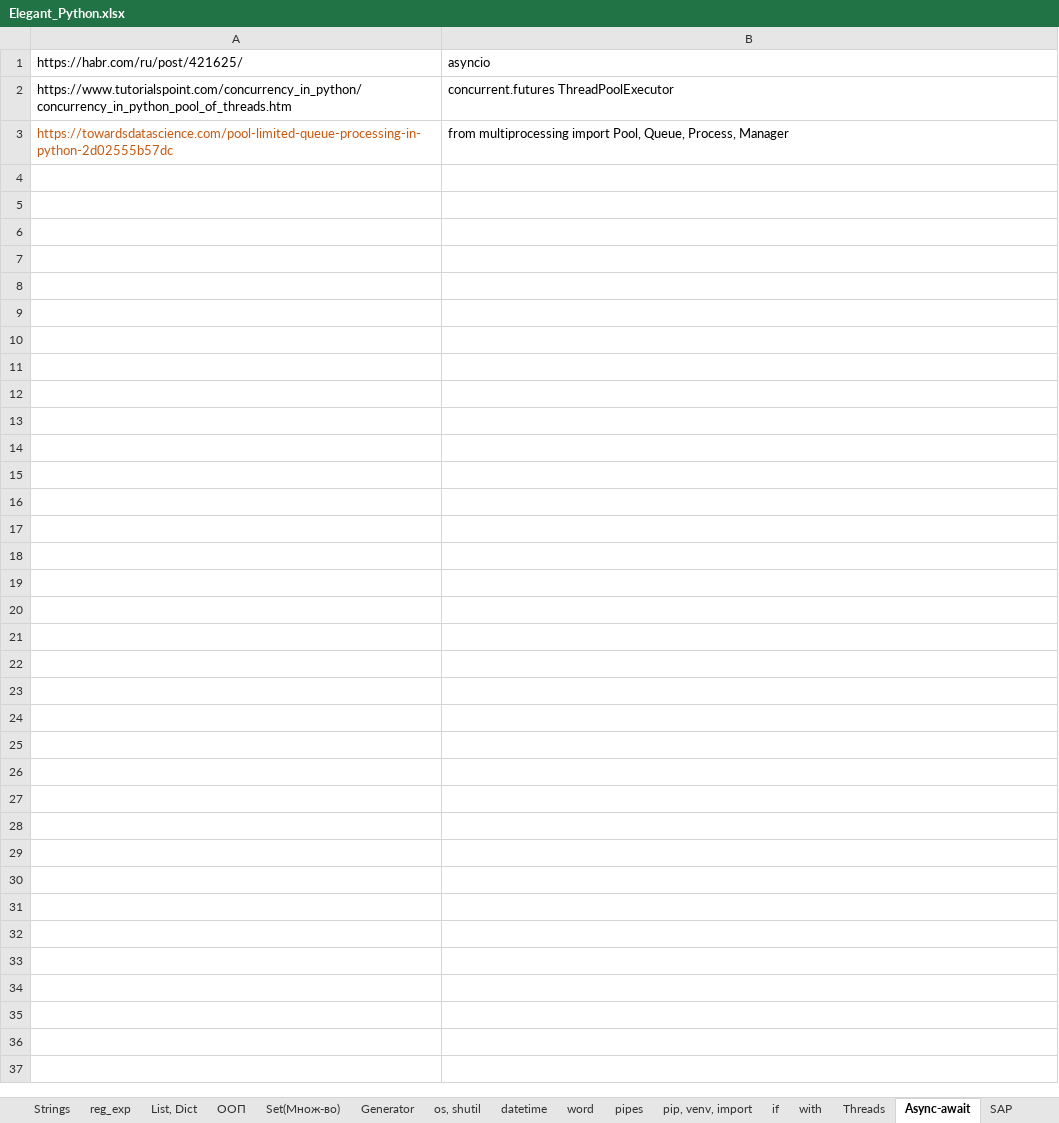
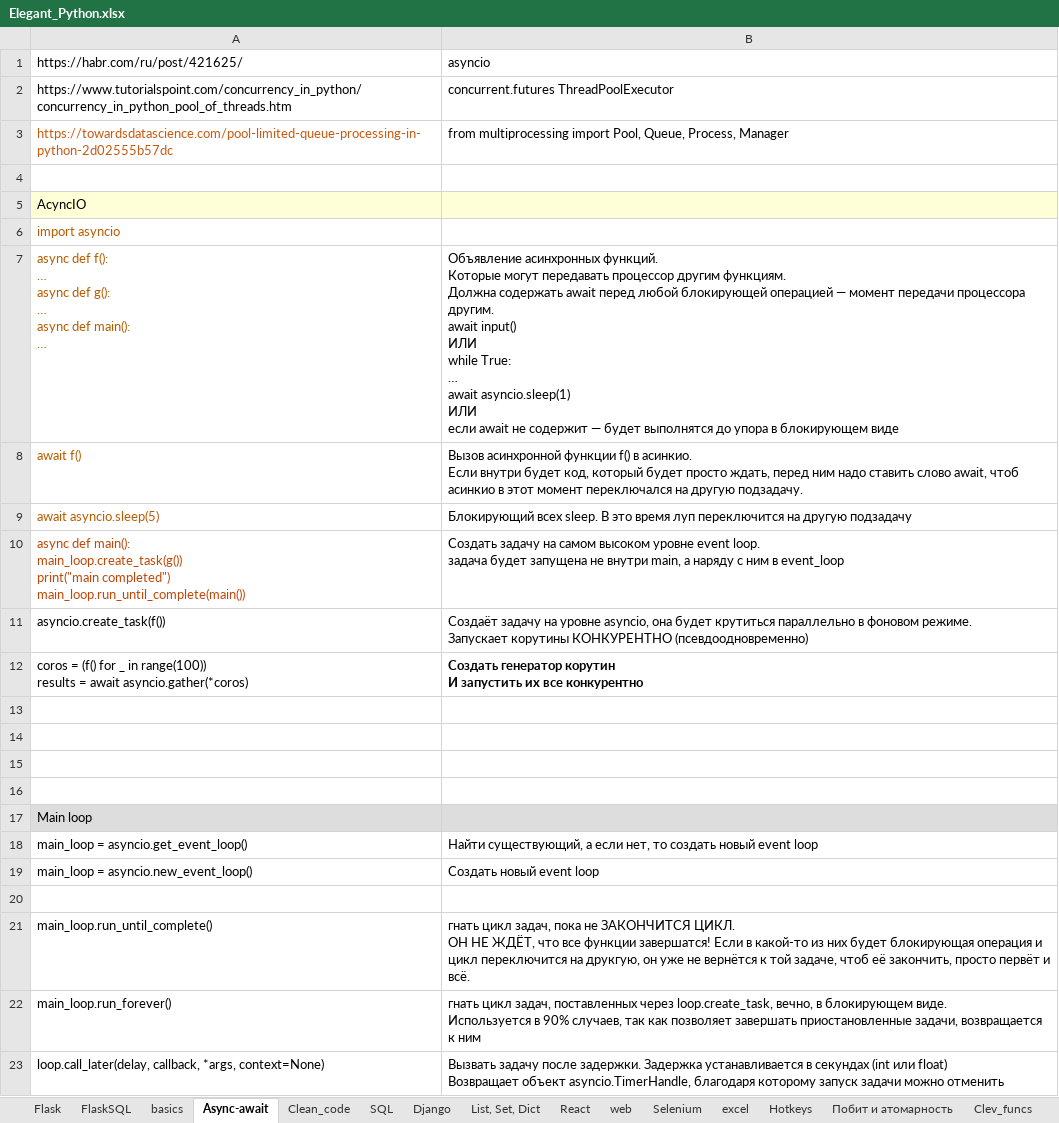
Before and after one commit to Antohnio123/HandshakesFastApi, an Excel workbook: Elegant_Python.xlsx, sheet Async-await, drawn as a sheet; only a part is shown; values as stored, in another font and other column widths than the file's, no borders; ↵ is a line break in a cell; the diff covers the shown part only; the diff names each change by its address in the sheet, - before the commit and + after, or states it on an @@ line.

```diff
--- a/Elegant_Python.xlsx (sheet Async-await)
+++ b/Elegant_Python.xlsx (sheet Async-await)
-sheet tab: List, Dict
-sheet tab: Set(Множ-во)
+sheet tab: List, Set, Dict
+row 4: (empty)
+row 5: AcyncIO
+row 6: import asyncio
+row 7: async def f(): ↵ … ↵ async def g(): ↵ … ↵ async def main(): ↵ … | Объявление асинхронных функций. ↵ Которые могут передавать процессор другим функциям. ↵ Должна содержать await перед любой блокирующей операцией — момент передачи процессора другим. ↵ await input() ↵ ИЛИ ↵ while True: ↵ … ↵ await asyncio.sleep(1) ↵ ИЛИ ↵ если await не содержит — будет выполнятся до упора в блокирующем виде
+row 8: await f() | Вызов асинхронной функции f() в асинкио. ↵ Если внутри будет код, который будет просто ждать, перед ним надо ставить слово await, чтоб асинкио в этот момент переключался на другую подзадачу.
+row 9: await asyncio.sleep(5) | Блокирующий всех sleep. В это время луп переключится на другую подзадачу
+row 10: async def main(): ↵ main_loop.create_task(g()) ↵ print("main completed") ↵ main_loop.run_until_complete(main()) | Создать задачу на самом высоком уровне event loop. ↵ задача будет запущена не внутри main, а наряду с ним в event_loop
+row 11: asyncio.create_task(f()) | Создаёт задачу на уровне asyncio, она будет крутиться параллельно в фоновом режиме. ↵ Запускает корутины КОНКУРЕНТНО (псевдоодновременно)
+row 12: coros = (f() for _ in range(100)) ↵ results = await asyncio.gather(*coros) | Создать генератор корутин ↵ И запустить их все конкурентно
+row 13: (empty)
+row 14: (empty)
+row 15: (empty)
+row 16: (empty)
+row 17: Main loop
+row 18: main_loop = asyncio.get_event_loop() | Найти существующий, а если нет, то создать новый event loop
+row 19: main_loop = asyncio.new_event_loop() | Создать новый event loop
+row 20: (empty)
+row 21: main_loop.run_until_complete() | гнать цикл задач, пока не ЗАКОНЧИТСЯ ЦИКЛ. ↵ ОН НЕ ЖДЁТ, что все функции завершатся! Если в какой-то из них будет блокирующая операция и цикл переключится на друкгую, он уже не вернётся к той задаче, чтоб её закончить, просто первёт и всё.
+row 22: main_loop.run_forever() | гнать цикл задач, поставленных через loop.create_task, вечно, в блокирующем виде. ↵ Используется в 90% случаев, так как позволяет завершать приостановленные задачи, возвращается к ним
+row 23: loop.call_later(delay, callback, *args, context=None) | Вызвать задачу после задержки. Задержка устанавливается в секундах (int или float) ↵ Возвращает объект asyncio.TimerHandle, благодаря которому запуск задачи можно отменить
```
Also changed, not shown: 25 added rows elsewhere in this sheet, other sheet tabs, 3 other files.
